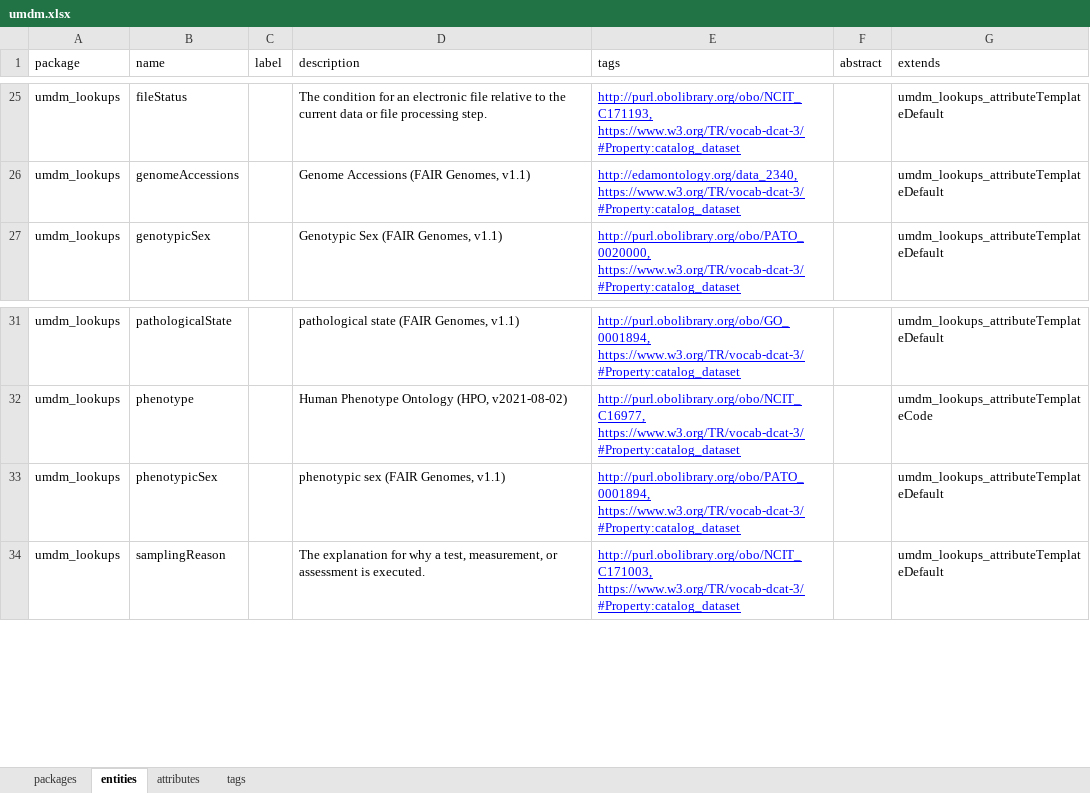
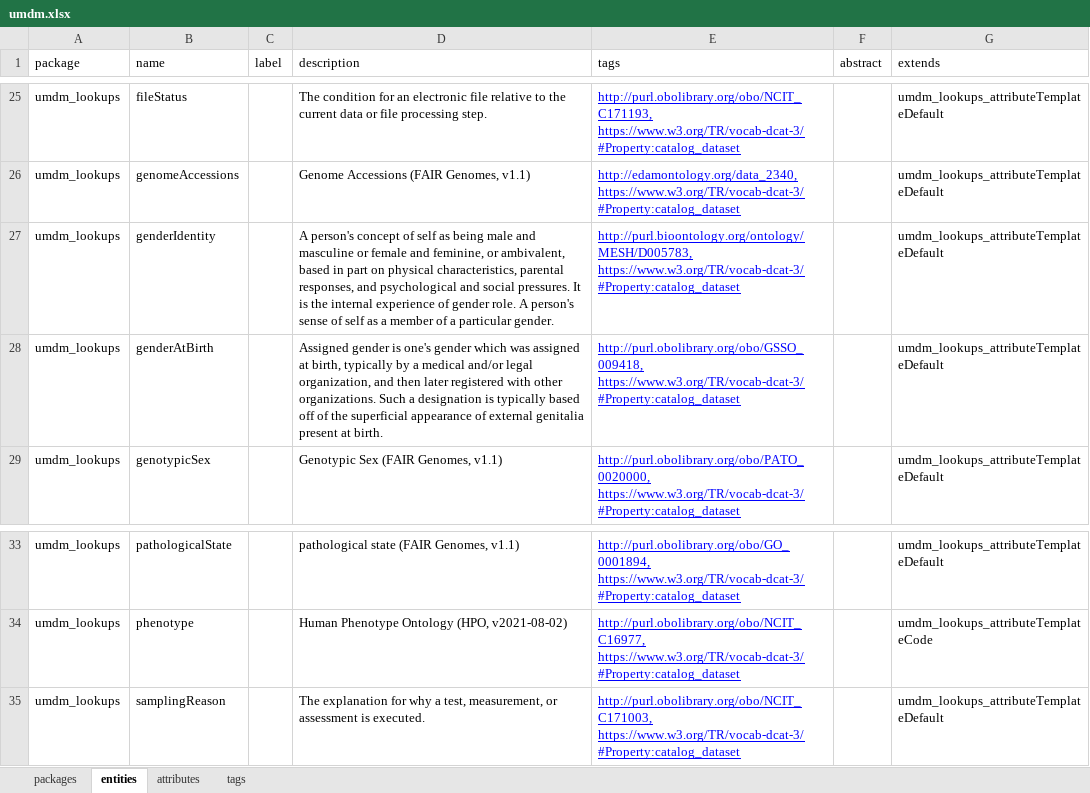
Before and after one commit to molgenis/rd-datamodel, an Excel workbook: dist/umdm.xlsx, sheet entities, drawn as a sheet; only a part is shown, gaps mark what is left out; values as stored, in another font and other column widths than the file's, no borders; removed rows and columns are numbered as before the commit, all else as after; the diff names each change by its address in the sheet, - before the commit and + after, or states it on an @@ line.

```diff
--- a/dist/umdm.xlsx (sheet entities)
+++ b/dist/umdm.xlsx (sheet entities)
+row 27: umdm_lookups | genderIdentity |  | A person's concept of self as being male and masculine or female and feminine, or ambivalent, based in part on physical characteristics, parental responses, and psychological and social pressures. It is the internal experience of gender role. A person's sense of self as a member of a particular gender. | http://purl.bioontology.org/ontology/MESH/D005783, https://www.w3.org/TR/vocab-dcat-3/#Property:catalog_dataset |  | umdm_lookups_attributeTemplateDefault
+row 28: umdm_lookups | genderAtBirth |  | Assigned gender is one's gender which was assigned at birth, typically by a medical and/or legal organization, and then later registered with other organizations. Such a designation is typically based off of the superficial appearance of external genitalia present at birth. | http://purl.obolibrary.org/obo/GSSO_009418, https://www.w3.org/TR/vocab-dcat-3/#Property:catalog_dataset |  | umdm_lookups_attributeTemplateDefault
-row 33: umdm_lookups | phenotypicSex |  | phenotypic sex (FAIR Genomes, v1.1) | http://purl.obolibrary.org/obo/PATO_0001894, https://www.w3.org/TR/vocab-dcat-3/#Property:catalog_dataset |  | umdm_lookups_attributeTemplateDefault
```
Also changed, not shown: sheet tags, sheet attributes, sheet packages, 4 other files.
